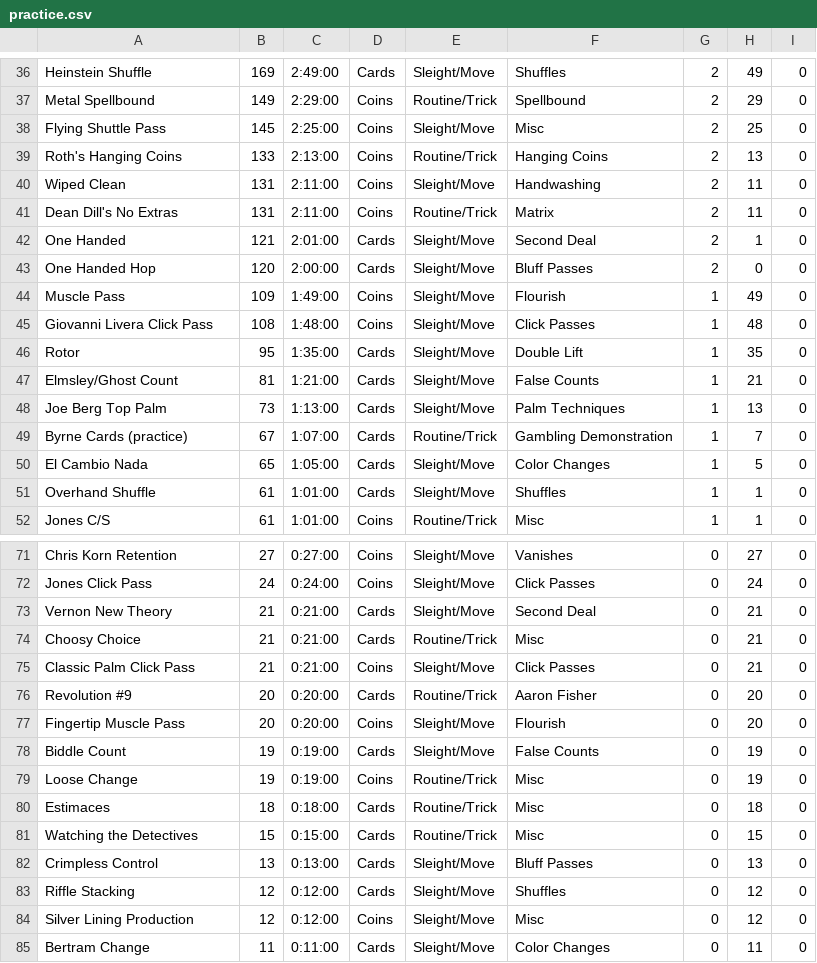
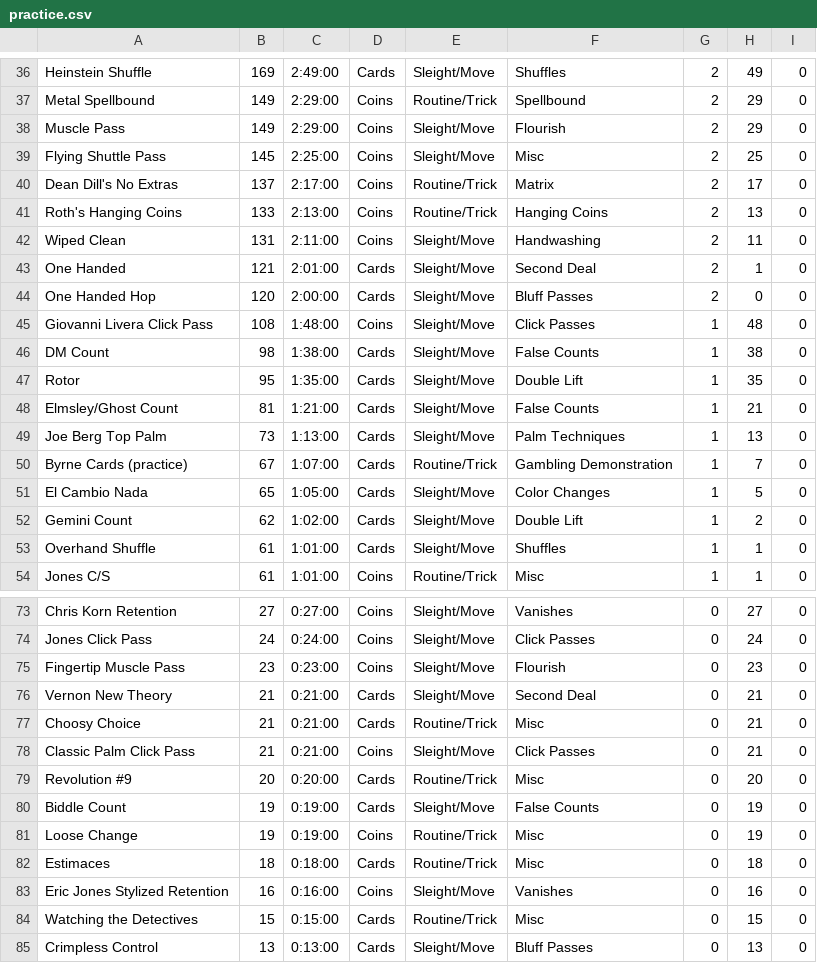
Before and after one commit to dbyrne/magic-practice, a CSV file: practice.csv, drawn as a sheet; only a part is shown, gaps mark what is left out; the shorter side is filled out with more unchanged rows; the diff covers the shown part only.

Commit message:
updated data

```diff
--- a/practice.csv
+++ b/practice.csv
@@ -37,10 +37,11 @@ Heinstein Shuffle,169,2:49:00,Cards,Sleight/Move,Shuffles,2,49,0
 Metal Spellbound,149,2:29:00,Coins,Routine/Trick,Spellbound,2,29,0
+Muscle Pass,149,2:29:00,Coins,Sleight/Move,Flourish,2,29,0
 Flying Shuttle Pass,145,2:25:00,Coins,Sleight/Move,Misc,2,25,0
+Dean Dill's No Extras,137,2:17:00,Coins,Routine/Trick,Matrix,2,17,0
 Roth's Hanging Coins,133,2:13:00,Coins,Routine/Trick,Hanging Coins,2,13,0
 Wiped Clean,131,2:11:00,Coins,Sleight/Move,Handwashing,2,11,0
-Dean Dill's No Extras,131,2:11:00,Coins,Routine/Trick,Matrix,2,11,0
 One Handed,121,2:01:00,Cards,Sleight/Move,Second Deal,2,1,0
 One Handed Hop,120,2:00:00,Cards,Sleight/Move,Bluff Passes,2,0,0
-Muscle Pass,109,1:49:00,Coins,Sleight/Move,Flourish,1,49,0
 Giovanni Livera Click Pass,108,1:48:00,Coins,Sleight/Move,Click Passes,1,48,0
+DM Count,98,1:38:00,Cards,Sleight/Move,False Counts,1,38,0
 Rotor,95,1:35:00,Cards,Sleight/Move,Double Lift,1,35,0
@@ -50,2 +51,3 @@ Byrne Cards (practice),67,1:07:00,Cards,Routine/Trick,Gambling Demonstration,1,7
 El Cambio Nada,65,1:05:00,Cards,Sleight/Move,Color Changes,1,5,0
+Gemini Count,62,1:02:00,Cards,Sleight/Move,Double Lift,1,2,0
 Overhand Shuffle,61,1:01:00,Cards,Sleight/Move,Shuffles,1,1,0
@@ -72,2 +74,3 @@ Chris Korn Retention,27,0:27:00,Coins,Sleight/Move,Vanishes,0,27,0
 Jones Click Pass,24,0:24:00,Coins,Sleight/Move,Click Passes,0,24,0
+Fingertip Muscle Pass,23,0:23:00,Coins,Sleight/Move,Flourish,0,23,0
 Vernon New Theory,21,0:21:00,Cards,Sleight/Move,Second Deal,0,21,0
@@ -75,4 +78,3 @@ Choosy Choice,21,0:21:00,Cards,Routine/Trick,Misc,0,21,0
 Classic Palm Click Pass,21,0:21:00,Coins,Sleight/Move,Click Passes,0,21,0
-Revolution #9,20,0:20:00,Cards,Routine/Trick,Aaron Fisher,0,20,0
-Fingertip Muscle Pass,20,0:20:00,Coins,Sleight/Move,Flourish,0,20,0
+Revolution #9,20,0:20:00,Cards,Routine/Trick,Misc,0,20,0
 Biddle Count ,19,0:19:00,Cards,Sleight/Move,False Counts,0,19,0
@@ -80,2 +82,3 @@ Loose Change,19,0:19:00,Coins,Routine/Trick,Misc,0,19,0
 Estimaces,18,0:18:00,Cards,Routine/Trick,Misc,0,18,0
+Eric Jones Stylized Retention,16,0:16:00,Coins,Sleight/Move,Vanishes,0,16,0
 Watching the Detectives,15,0:15:00,Cards,Routine/Trick,Misc,0,15,0
```
Also changed, not shown: 2 added rows, 3 removed rows and 13 edited cells elsewhere in this file, 2 other files.
